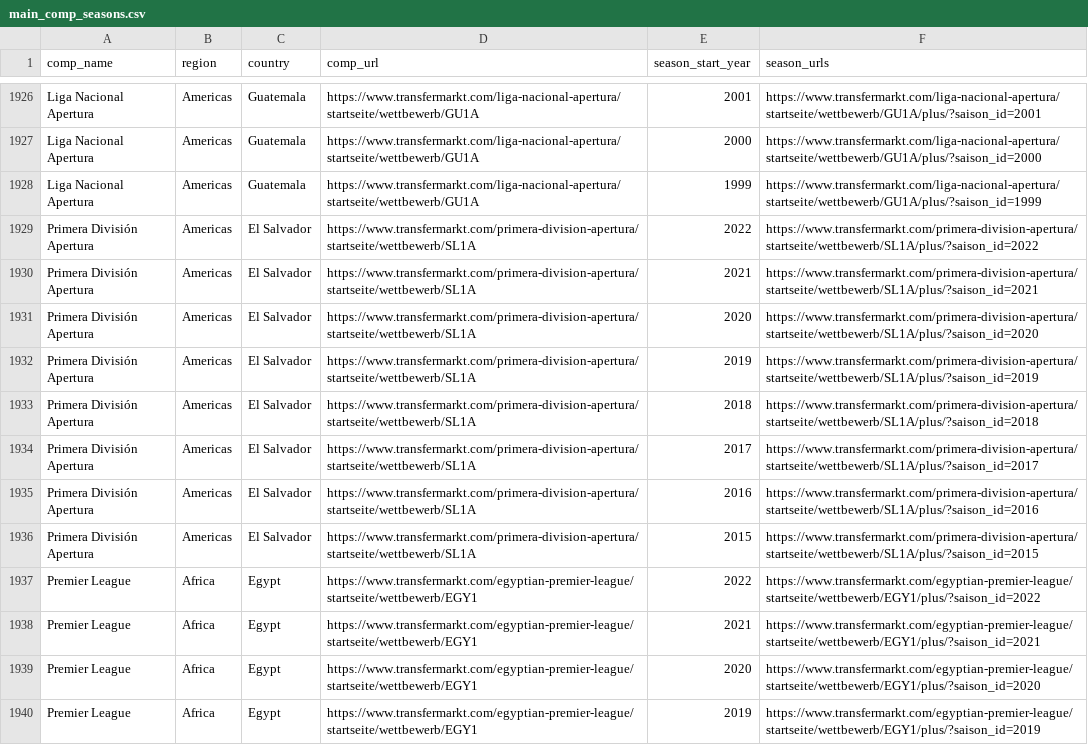
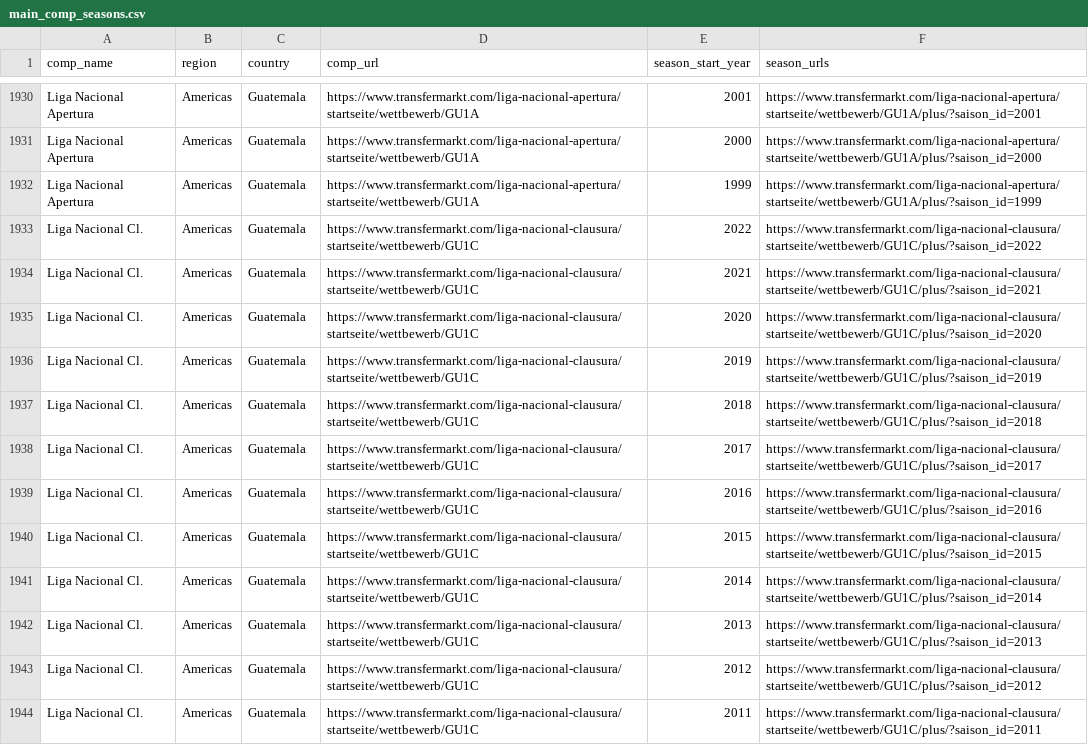
Before and after one commit to JaseZiv/worldfootballR_data, a CSV file: raw-data/transfermarkt_leagues/main_comp_seasons.csv, drawn as a sheet; only a part is shown, gaps mark what is left out; the shorter side is filled out with more unchanged rows; the diff covers the shown part only.

Commit message:
updating data

```diff
--- a/raw-data/transfermarkt_leagues/main_comp_seasons.csv
+++ b/raw-data/transfermarkt_leagues/main_comp_seasons.csv
@@ -1928,9 +1932,13 @@
 "Liga Nacional Apertura","Americas","Guatemala","https://www.transfermarkt.com/liga-nacional-apertura/startseite/wettbewerb/GU1A","1999","https://www.transfermarkt.com/liga-nacional-apertura/startseite/wettbewerb/GU1A/plus/?saison_id=1999"
-"Primera División Apertura","Americas","El Salvador","https://www.transfermarkt.com/primera-division-apertura/startseite/wettbewerb/SL1A","2022","https://www.transfermarkt.com/primera-division-apertura/startseite/wettbewerb/SL1A/plus/?saison_id=2022"
-"Primera División Apertura","Americas","El Salvador","https://www.transfermarkt.com/primera-division-apertura/startseite/wettbewerb/SL1A","2021","https://www.transfermarkt.com/primera-division-apertura/startseite/wettbewerb/SL1A/plus/?saison_id=2021"
-"Primera División Apertura","Americas","El Salvador","https://www.transfermarkt.com/primera-division-apertura/startseite/wettbewerb/SL1A","2020","https://www.transfermarkt.com/primera-division-apertura/startseite/wettbewerb/SL1A/plus/?saison_id=2020"
-"Primera División Apertura","Americas","El Salvador","https://www.transfermarkt.com/primera-division-apertura/startseite/wettbewerb/SL1A","2019","https://www.transfermarkt.com/primera-division-apertura/startseite/wettbewerb/SL1A/plus/?saison_id=2019"
-"Primera División Apertura","Americas","El Salvador","https://www.transfermarkt.com/primera-division-apertura/startseite/wettbewerb/SL1A","2018","https://www.transfermarkt.com/primera-division-apertura/startseite/wettbewerb/SL1A/plus/?saison_id=2018"
-"Primera División Apertura","Americas","El Salvador","https://www.transfermarkt.com/primera-division-apertura/startseite/wettbewerb/SL1A","2017","https://www.transfermarkt.com/primera-division-apertura/startseite/wettbewerb/SL1A/plus/?saison_id=2017"
-"Primera División Apertura","Americas","El Salvador","https://www.transfermarkt.com/primera-division-apertura/startseite/wettbewerb/SL1A","2016","https://www.transfermarkt.com/primera-division-apertura/startseite/wettbewerb/SL1A/plus/?saison_id=2016"
-"Primera División Apertura","Americas","El Salvador","https://www.transfermarkt.com/primera-division-apertura/startseite/wettbewerb/SL1A","2015","https://www.transfermarkt.com/primera-division-apertura/startseite/wettbewerb/SL1A/plus/?saison_id=2015"
+"Liga Nacional Cl.","Americas","Guatemala","https://www.transfermarkt.com/liga-nacional-clausura/startseite/wettbewerb/GU1C","2022","https://www.transfermarkt.com/liga-nacional-clausura/startseite/wettbewerb/GU1C/plus/?saison_id=2022"
+"Liga Nacional Cl.","Americas","Guatemala","https://www.transfermarkt.com/liga-nacional-clausura/startseite/wettbewerb/GU1C","2021","https://www.transfermarkt.com/liga-nacional-clausura/startseite/wettbewerb/GU1C/plus/?saison_id=2021"
+"Liga Nacional Cl.","Americas","Guatemala","https://www.transfermarkt.com/liga-nacional-clausura/startseite/wettbewerb/GU1C","2020","https://www.transfermarkt.com/liga-nacional-clausura/startseite/wettbewerb/GU1C/plus/?saison_id=2020"
+"Liga Nacional Cl.","Americas","Guatemala","https://www.transfermarkt.com/liga-nacional-clausura/startseite/wettbewerb/GU1C","2019","https://www.transfermarkt.com/liga-nacional-clausura/startseite/wettbewerb/GU1C/plus/?saison_id=2019"
+"Liga Nacional Cl.","Americas","Guatemala","https://www.transfermarkt.com/liga-nacional-clausura/startseite/wettbewerb/GU1C","2018","https://www.transfermarkt.com/liga-nacional-clausura/startseite/wettbewerb/GU1C/plus/?saison_id=2018"
+"Liga Nacional Cl.","Americas","Guatemala","https://www.transfermarkt.com/liga-nacional-clausura/startseite/wettbewerb/GU1C","2017","https://www.transfermarkt.com/liga-nacional-clausura/startseite/wettbewerb/GU1C/plus/?saison_id=2017"
+"Liga Nacional Cl.","Americas","Guatemala","https://www.transfermarkt.com/liga-nacional-clausura/startseite/wettbewerb/GU1C","2016","https://www.transfermarkt.com/liga-nacional-clausura/startseite/wettbewerb/GU1C/plus/?saison_id=2016"
+"Liga Nacional Cl.","Americas","Guatemala","https://www.transfermarkt.com/liga-nacional-clausura/startseite/wettbewerb/GU1C","2015","https://www.transfermarkt.com/liga-nacional-clausura/startseite/wettbewerb/GU1C/plus/?saison_id=2015"
+"Liga Nacional Cl.","Americas","Guatemala","https://www.transfermarkt.com/liga-nacional-clausura/startseite/wettbewerb/GU1C","2014","https://www.transfermarkt.com/liga-nacional-clausura/startseite/wettbewerb/GU1C/plus/?saison_id=2014"
+"Liga Nacional Cl.","Americas","Guatemala","https://www.transfermarkt.com/liga-nacional-clausura/startseite/wettbewerb/GU1C","2013","https://www.transfermarkt.com/liga-nacional-clausura/startseite/wettbewerb/GU1C/plus/?saison_id=2013"
+"Liga Nacional Cl.","Americas","Guatemala","https://www.transfermarkt.com/liga-nacional-clausura/startseite/wettbewerb/GU1C","2012","https://www.transfermarkt.com/liga-nacional-clausura/startseite/wettbewerb/GU1C/plus/?saison_id=2012"
+"Liga Nacional Cl.","Americas","Guatemala","https://www.transfermarkt.com/liga-nacional-clausura/startseite/wettbewerb/GU1C","2011","https://www.transfermarkt.com/liga-nacional-clausura/startseite/wettbewerb/GU1C/plus/?saison_id=2011"
```
Also changed, not shown: 16 added rows, 10 moved rows and 6 edited cells elsewhere in this file, raw-data/all_leages_and_cups/all_competitions.csv.
